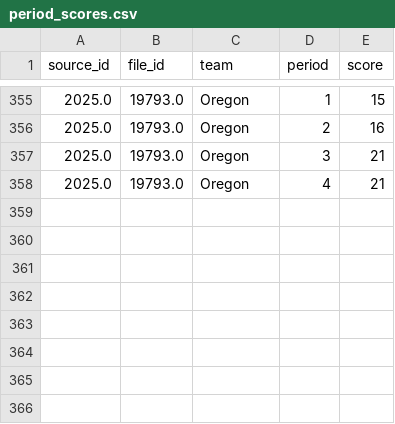
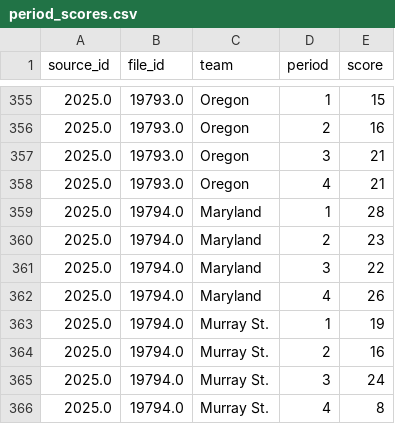
Before and after one commit to dwillis/umdwbb-data, a CSV file: 2025-26/period_scores.csv, drawn as a sheet; only a part is shown, gaps mark what is left out; the diff names each change by its address in the sheet, - before the commit and + after, or states it on an @@ line.

```diff
--- a/2025-26/period_scores.csv
+++ b/2025-26/period_scores.csv
+row 359: 2025.0 | 19794.0 | Maryland | 1 | 28
+row 360: 2025.0 | 19794.0 | Maryland | 2 | 23
+row 361: 2025.0 | 19794.0 | Maryland | 3 | 22
+row 362: 2025.0 | 19794.0 | Maryland | 4 | 26
+row 363: 2025.0 | 19794.0 | Murray St. | 1 | 19
+row 364: 2025.0 | 19794.0 | Murray St. | 2 | 16
+row 365: 2025.0 | 19794.0 | Murray St. | 3 | 24
+row 366: 2025.0 | 19794.0 | Murray St. | 4 | 8
```
Also changed, not shown: 2025-26/assists.csv, 2025-26/game_info.csv, 8 other files.
